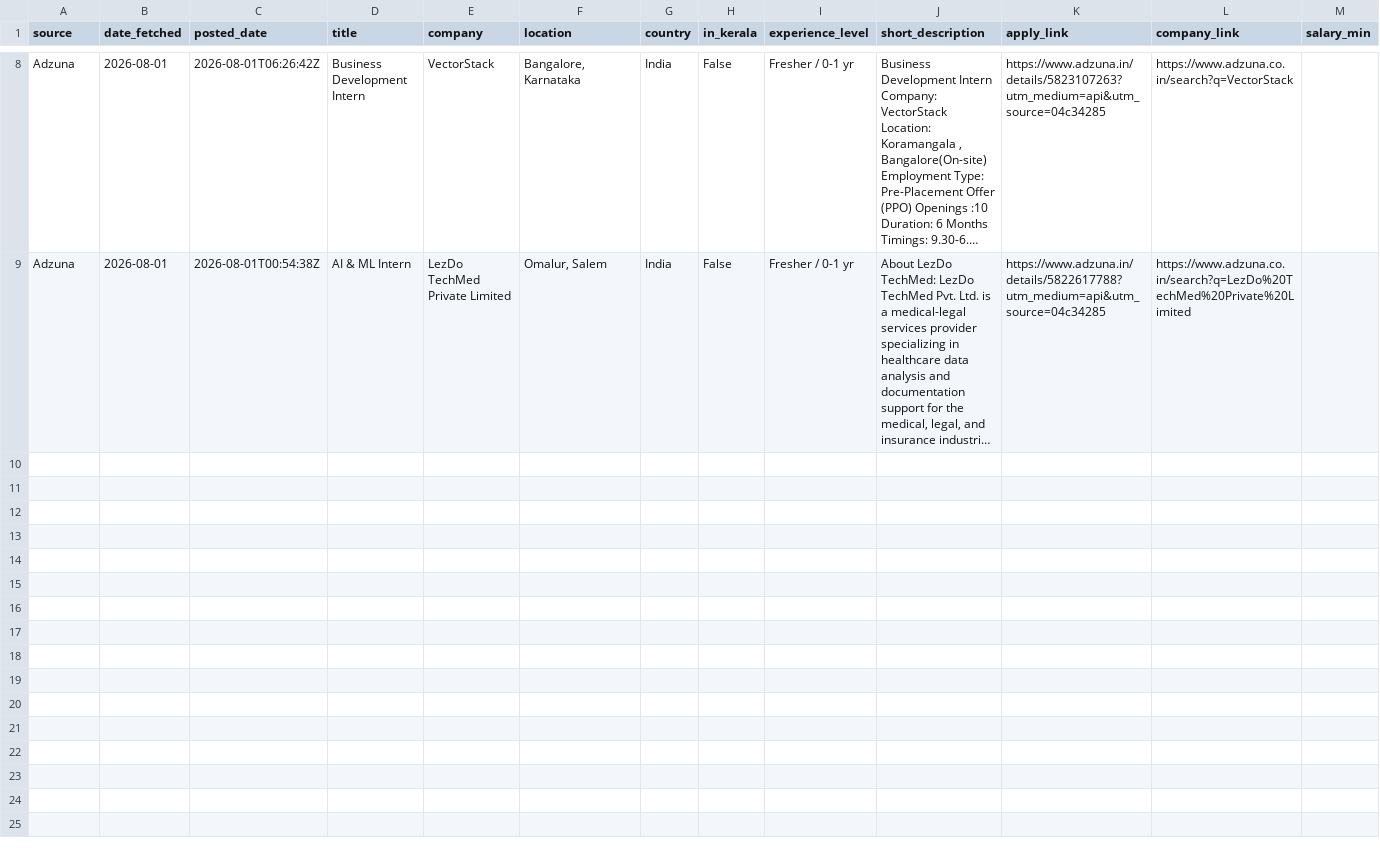
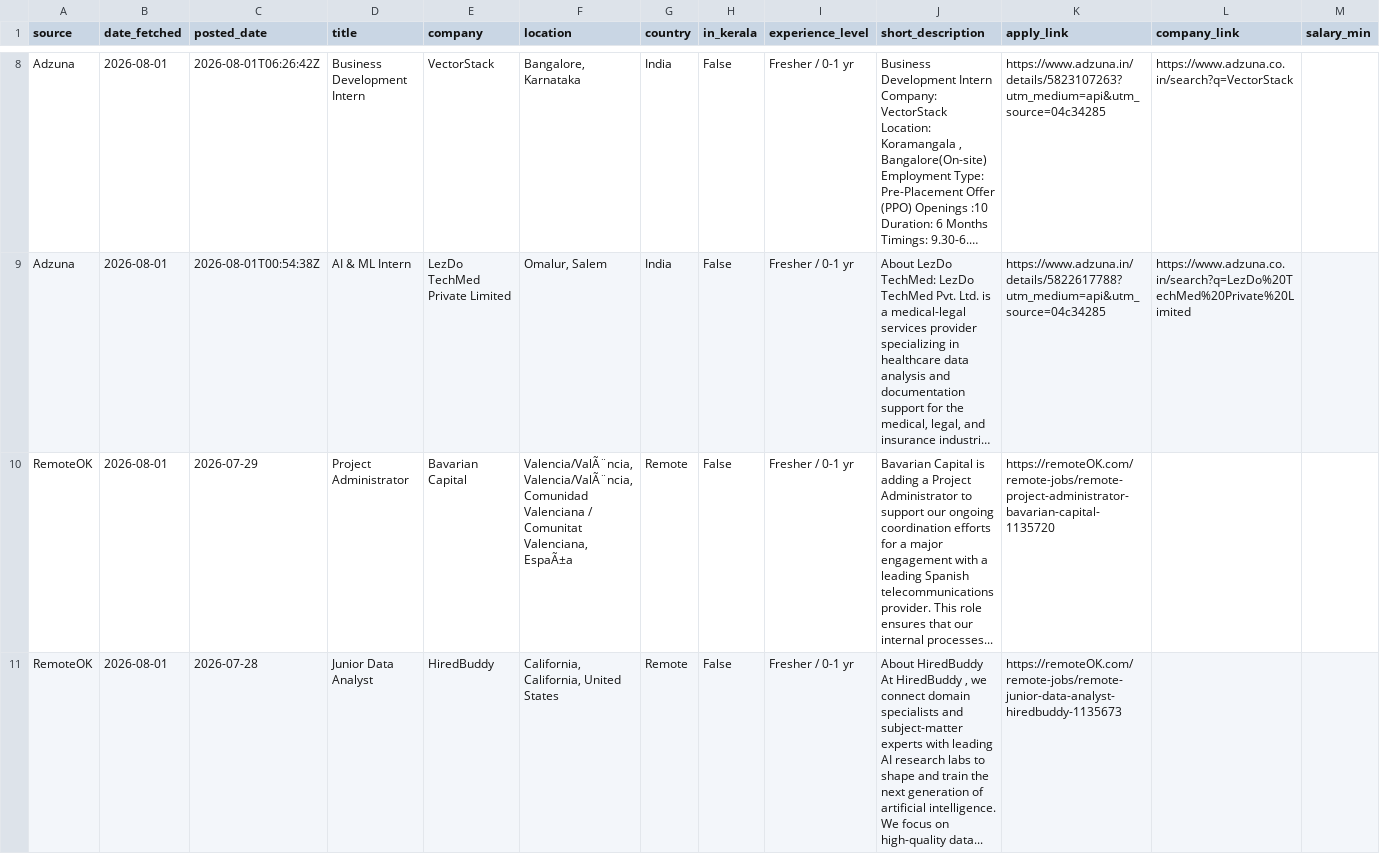
Before and after one commit to muhammedshibilm/job-scriber, a CSV file: data/2026-08-01.csv, drawn as a sheet; only a part is shown, gaps mark what is left out; long unchanged cells end in …; rows hold the shown columns only; the diff names each change by its address in the sheet, - before the commit and + after, or states it on an @@ line.

```diff
--- a/data/2026-08-01.csv
+++ b/data/2026-08-01.csv
+row 10: RemoteOK | 2026-08-01 | 2026-07-29 | Project Administrator | Bavarian Capital | Valencia/ValÃ¨ncia, Valencia/ValÃ¨ncia, Comunidad Valenciana / Comunitat Valenciana, EspaÃ±a | Remote | False | Fresher / 0-1 yr | Bavarian Capital is adding a Project Administrator to support our ongoing coordination efforts for a major engagement with a leading Spanish telecommunications provider. This role ensures that our internal processes... | https://remoteOK.com/remote-jobs/remote-project-administrator-bavarian-capital-1135720
+row 11: RemoteOK | 2026-08-01 | 2026-07-28 | Junior Data Analyst | HiredBuddy | California, California, United States | Remote | False | Fresher / 0-1 yr | About HiredBuddy At HiredBuddy , we connect domain specialists and subject-matter experts with leading AI research labs to shape and train the next generation of artificial intelligence. We focus on high-quality data... | https://remoteOK.com/remote-jobs/remote-junior-data-analyst-hiredbuddy-1135673
```
Also changed, not shown: 2 other files.
